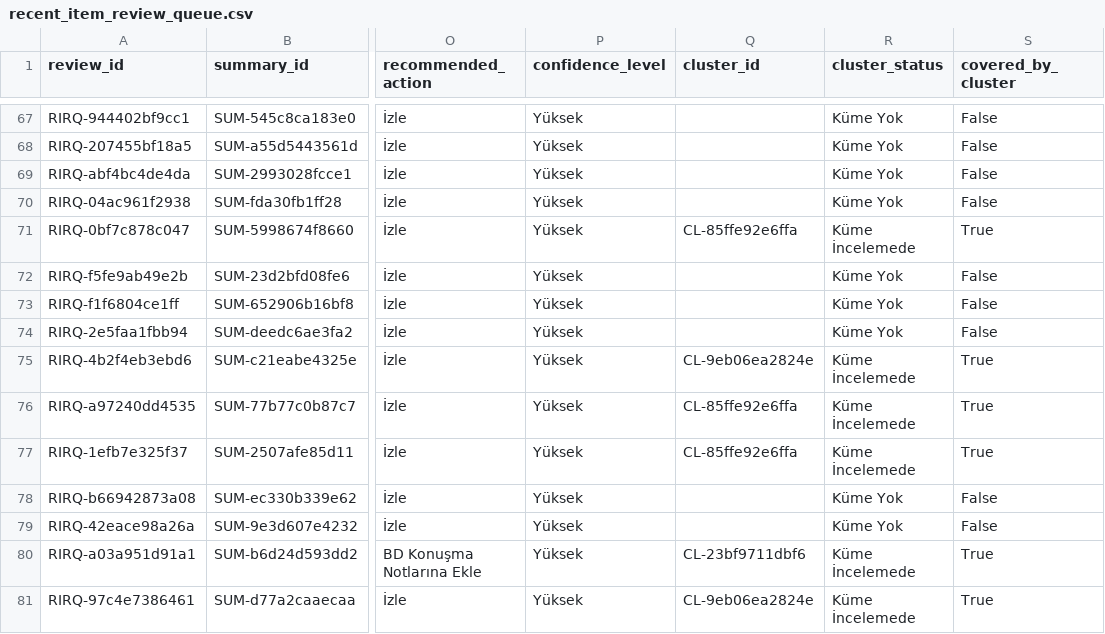
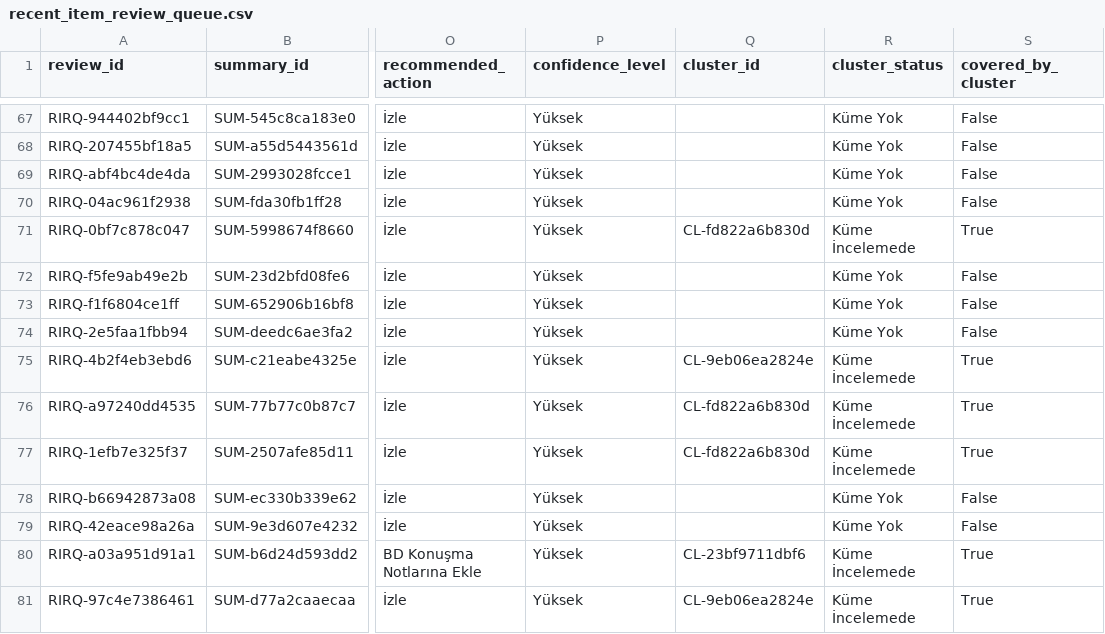
Before and after one commit to ekowiggins-dotcom/ardakobibenchmark, a CSV file: data/recent_item_review_queue.csv, drawn as a sheet; only a part is shown, gaps mark what is left out; the diff covers the shown part only; the diff names each change by its address in the sheet, - before the commit and + after, or states it on an @@ line.

```diff
--- a/data/recent_item_review_queue.csv
+++ b/data/recent_item_review_queue.csv
-Q71 (cluster_id): CL-85ffe92e6ffa
+Q71 (cluster_id): CL-fd822a6b830d
-Q76:Q77 (cluster_id): CL-85ffe92e6ffa
+Q76:Q77 (cluster_id): CL-fd822a6b830d
```
Also changed, not shown: 4 added rows and 10 edited cells elsewhere in this file, data/development_clusters.csv, data/new_customer_offers.csv, 11 other files.
